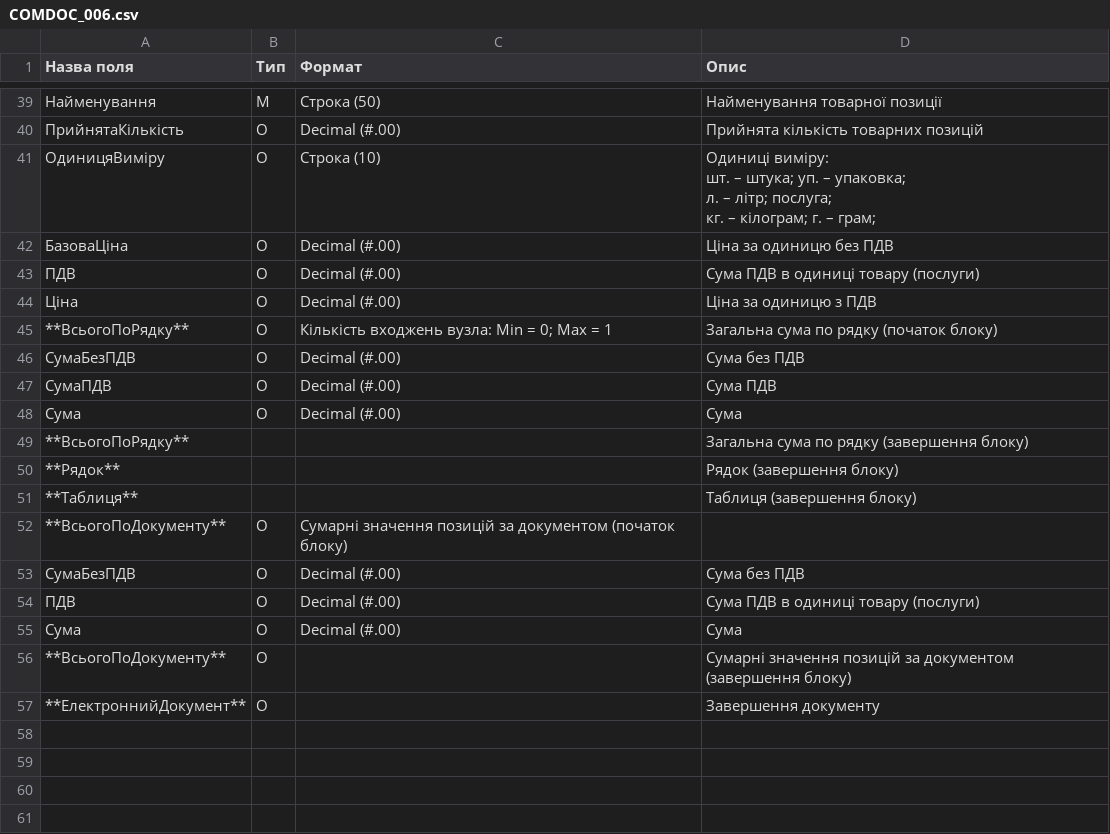
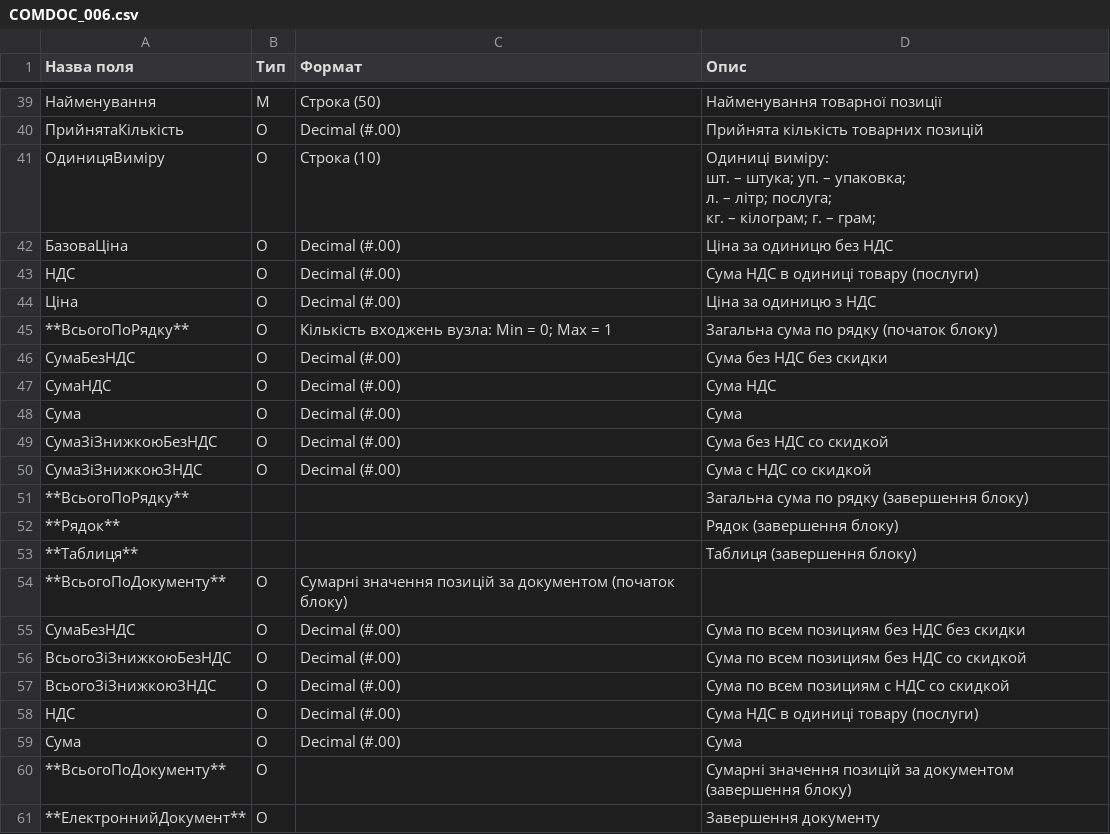
Before and after one commit to EDI-N/Docs, a CSV file: docs/XML/files/COMDOC_006.csv, drawn as a sheet; only a part is shown, gaps mark what is left out; addresses are those after the commit; the diff names each change by its address in the sheet, - before the commit and + after, or states it on an @@ line.

Commit message:
Update COMDOC_006.csv

```diff
--- a/docs/XML/files/COMDOC_006.csv
+++ b/docs/XML/files/COMDOC_006.csv
-D42 (Опис): Ціна за одиницю без ПДВ
+D42 (Опис): Ціна за одиницю без НДС
-A43 (Назва поля): ПДВ
+A43 (Назва поля): НДС
-D43 (Опис): Сума ПДВ в одиниці товару (послуги)
+D43 (Опис): Сума НДС в одиниці товару (послуги)
-D44 (Опис): Ціна за одиницю з ПДВ
+D44 (Опис): Ціна за одиницю з НДС
-A46 (Назва поля): СумаБезПДВ
+A46 (Назва поля): СумаБезНДС
-D46 (Опис): Сума без ПДВ
+D46 (Опис): Сума без НДС без скидки
-A47 (Назва поля): СумаПДВ
+A47 (Назва поля): СумаНДС
-D47 (Опис): Сума ПДВ
+D47 (Опис): Сума НДС
+row 49: СумаЗіЗнижкоюБезНДС | О | Decimal (#.00) | Сума без НДС со скидкой
+row 50: СумаЗіЗнижкоюЗНДС | О | Decimal (#.00) | Сума с НДС со скидкой
-A55 (Назва поля): СумаБезПДВ
+A55 (Назва поля): СумаБезНДС
-D55 (Опис): Сума без ПДВ
+D55 (Опис): Сума по всем позициям без НДС без скидки
+row 56: ВсьогоЗіЗнижкоюБезНДС | О | Decimal (#.00) | Сума по всем позициям без НДС со скидкой
+row 57: ВсьогоЗіЗнижкоюЗНДС | О | Decimal (#.00) | Сума по всем позициям с НДС со скидкой
-A58 (Назва поля): ПДВ
+A58 (Назва поля): НДС
-D58 (Опис): Сума ПДВ в одиниці товару (послуги)
+D58 (Опис): Сума НДС в одиниці товару (послуги)
```
